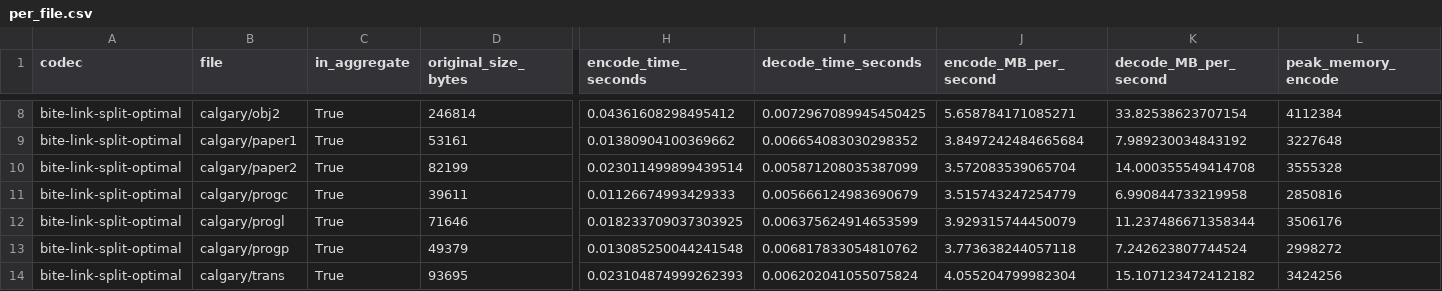
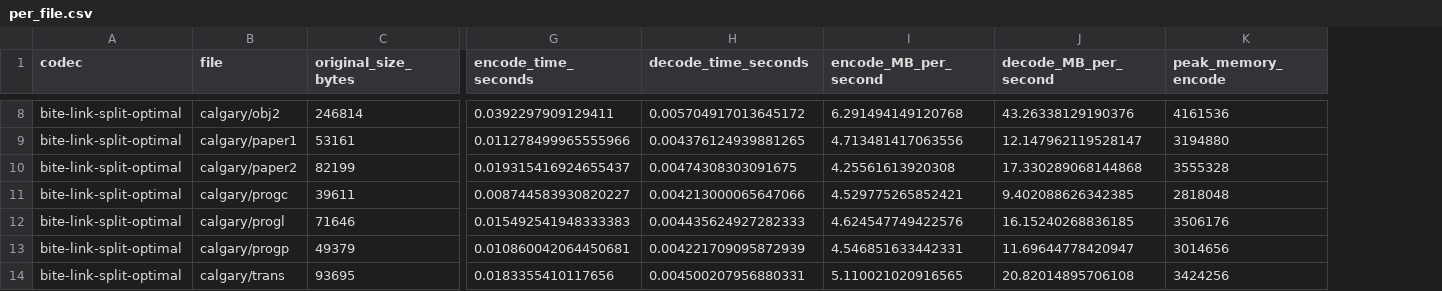
Before and after one commit to eonurk/Bite, a CSV file: results/exp-0020-research-screen/per_file.csv, drawn as a sheet; only a part is shown, gaps mark what is left out; removed rows and columns are numbered as before the commit, all else as after; the diff covers the shown part only; the diff names each change by its address in the sheet, - before the commit and + after, or states it on an @@ line.

```diff
--- a/results/exp-0020-research-screen/per_file.csv
+++ b/results/exp-0020-research-screen/per_file.csv
-column C (in_aggregate), rows 8-14: all True
-G8 (encode_time_seconds): 0.04361608298495412
+G8 (encode_time_seconds): 0.0392297909129411
-H8 (decode_time_seconds): 0.0072967089945450425
+H8 (decode_time_seconds): 0.005704917013645172
-I8 (encode_MB_per_second): 5.658784171085271
+I8 (encode_MB_per_second): 6.291494149120768
-J8 (decode_MB_per_second): 33.82538623707154
+J8 (decode_MB_per_second): 43.26338129190376
-K8 (peak_memory_encode): 4112384
+K8 (peak_memory_encode): 4161536
-G9 (encode_time_seconds): 0.01380904100369662
+G9 (encode_time_seconds): 0.011278499965555966
-H9 (decode_time_seconds): 0.006654083030298352
+H9 (decode_time_seconds): 0.004376124939881265
-I9 (encode_MB_per_second): 3.8497242484665684
+I9 (encode_MB_per_second): 4.713481417063556
-J9 (decode_MB_per_second): 7.989230034843192
+J9 (decode_MB_per_second): 12.147962119528147
-K9 (peak_memory_encode): 3227648
+K9 (peak_memory_encode): 3194880
-G10 (encode_time_seconds): 0.023011499899439514
+G10 (encode_time_seconds): 0.019315416924655437
-H10 (decode_time_seconds): 0.005871208035387099
+H10 (decode_time_seconds): 0.00474308303091675
-I10 (encode_MB_per_second): 3.572083539065704
+I10 (encode_MB_per_second): 4.25561613920308
-J10 (decode_MB_per_second): 14.000355549414708
+J10 (decode_MB_per_second): 17.330289068144868
-G11 (encode_time_seconds): 0.01126674993429333
+G11 (encode_time_seconds): 0.008744583930820227
-H11 (decode_time_seconds): 0.005666124983690679
+H11 (decode_time_seconds): 0.004213000065647066
-I11 (encode_MB_per_second): 3.515743247254779
+I11 (encode_MB_per_second): 4.529775265852421
-J11 (decode_MB_per_second): 6.990844733219958
+J11 (decode_MB_per_second): 9.402088626342385
-K11 (peak_memory_encode): 2850816
+K11 (peak_memory_encode): 2818048
-G12 (encode_time_seconds): 0.018233709037303925
+G12 (encode_time_seconds): 0.015492541948333383
-H12 (decode_time_seconds): 0.006375624914653599
+H12 (decode_time_seconds): 0.004435624927282333
-I12 (encode_MB_per_second): 3.929315744450079
+I12 (encode_MB_per_second): 4.624547749422576
-J12 (decode_MB_per_second): 11.237486671358344
+J12 (decode_MB_per_second): 16.15240268836185
-G13 (encode_time_seconds): 0.013085250044241548
+G13 (encode_time_seconds): 0.010860042064450681
-H13 (decode_time_seconds): 0.006817833054810762
+H13 (decode_time_seconds): 0.004221709095872939
-I13 (encode_MB_per_second): 3.773638244057118
+I13 (encode_MB_per_second): 4.546851633442331
-J13 (decode_MB_per_second): 7.242623807744524
+J13 (decode_MB_per_second): 11.69644778420947
-K13 (peak_memory_encode): 2998272
+K13 (peak_memory_encode): 3014656
-G14 (encode_time_seconds): 0.023104874999262393
+G14 (encode_time_seconds): 0.0183355410117656
-H14 (decode_time_seconds): 0.006202041055075824
+H14 (decode_time_seconds): 0.004500207956880331
-I14 (encode_MB_per_second): 4.055204799982304
+I14 (encode_MB_per_second): 5.110021020916565
-J14 (decode_MB_per_second): 15.107123472412182
+J14 (decode_MB_per_second): 20.82014895706108
```
Also changed, not shown: 120 edited cells elsewhere in this file, experiments.csv, results/exp-0020-research/per_file.csv, 11 other files.
